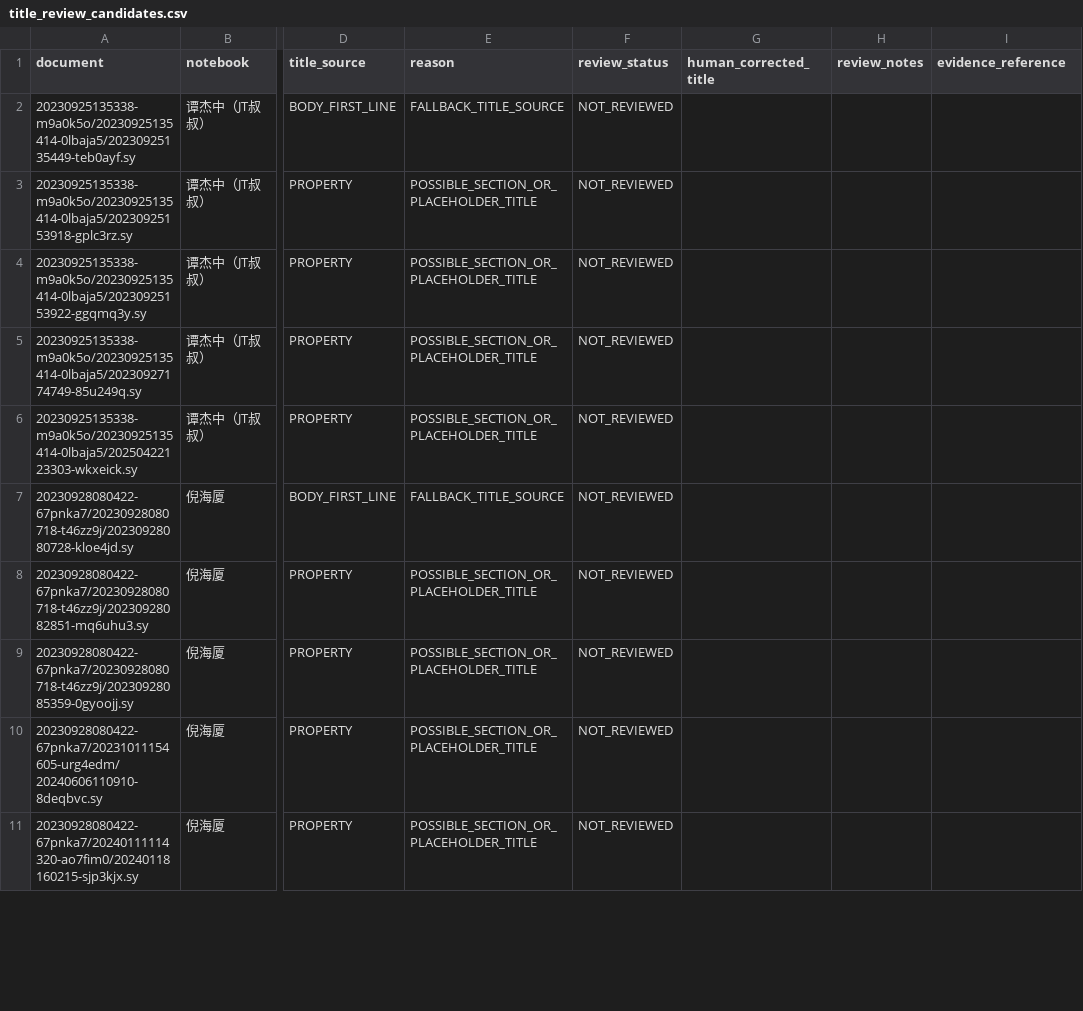
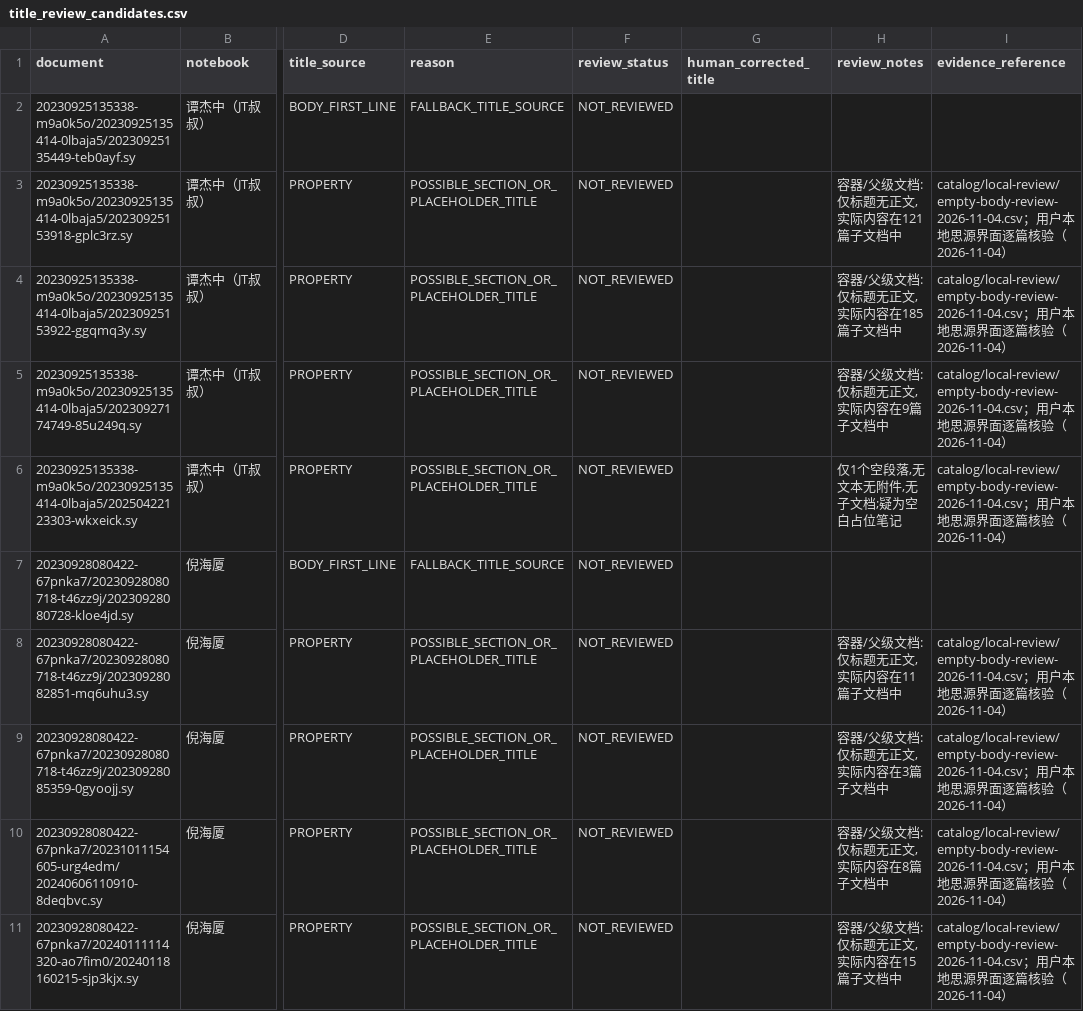
Before and after one commit to just2512/siyuan-TCM, a CSV file: catalog/generated/title_review_candidates.csv, drawn as a sheet; only a part is shown, gaps mark what is left out; the diff covers the shown part only; the diff names each change by its address in the sheet, - before the commit and + after, or states it on an @@ line.

```diff
--- a/catalog/generated/title_review_candidates.csv
+++ b/catalog/generated/title_review_candidates.csv
-H3 (review_notes): (empty)
+H3 (review_notes): 容器/父级文档:仅标题无正文,实际内容在121篇子文档中
-I3:I6 (evidence_reference): (empty)
+I3:I6 (evidence_reference): catalog/local-review/empty-body-review-2026-11-04.csv；用户本地思源界面逐篇核验（2026-11-04）
-H4 (review_notes): (empty)
+H4 (review_notes): 容器/父级文档:仅标题无正文,实际内容在185篇子文档中
-H5 (review_notes): (empty)
+H5 (review_notes): 容器/父级文档:仅标题无正文,实际内容在9篇子文档中
-H6 (review_notes): (empty)
+H6 (review_notes): 仅1个空段落,无文本无附件,无子文档;疑为空白占位笔记
-H8 (review_notes): (empty)
+H8 (review_notes): 容器/父级文档:仅标题无正文,实际内容在11篇子文档中
-I8:I11 (evidence_reference): (empty)
+I8:I11 (evidence_reference): catalog/local-review/empty-body-review-2026-11-04.csv；用户本地思源界面逐篇核验（2026-11-04）
-H9 (review_notes): (empty)
+H9 (review_notes): 容器/父级文档:仅标题无正文,实际内容在3篇子文档中
-H10 (review_notes): (empty)
+H10 (review_notes): 容器/父级文档:仅标题无正文,实际内容在8篇子文档中
-H11 (review_notes): (empty)
+H11 (review_notes): 容器/父级文档:仅标题无正文,实际内容在15篇子文档中
```
Also changed, not shown: 8 edited cells elsewhere in this file, catalog/generated/document_review.csv, catalog/generated/empty_body_review.csv, 1 other file.
